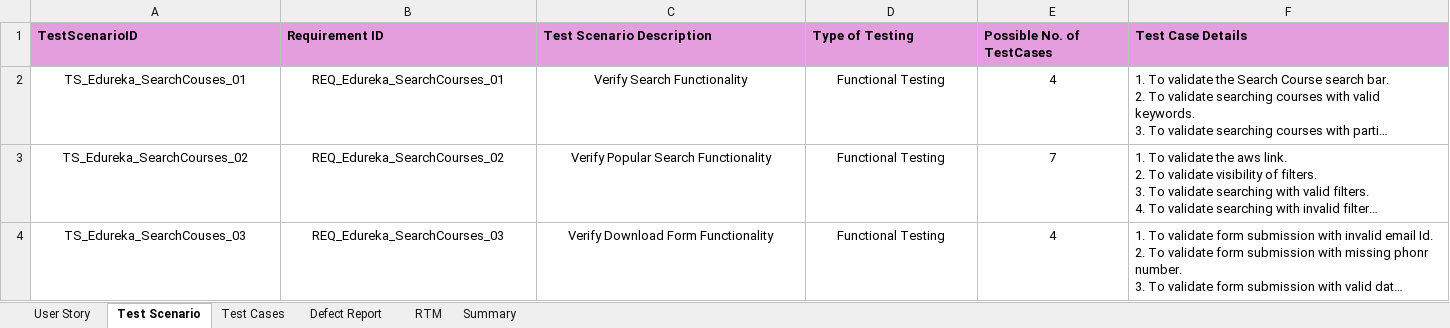
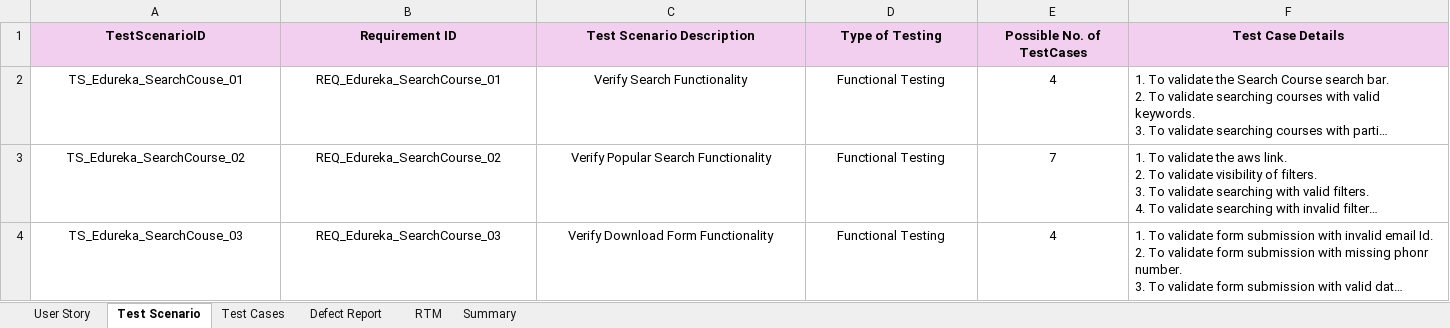
Before and after one commit to ManasaAedunuri/Edureka, an Excel workbook: Edureka_Search.xlsx, sheet Test Scenario, drawn as a sheet; long unchanged cells end in …; values as stored, in another font and other column widths than the file's, no borders; the diff names each change by its address in the sheet, - before the commit and + after, or states it on an @@ line.

Commit message:
search-second commit

```diff
--- a/Edureka_Search.xlsx (sheet Test Scenario)
+++ b/Edureka_Search.xlsx (sheet Test Scenario)
@@ A1:F1 fill: #E59EDD → #F2CFEE, alignment: left → center @@
-A2 (TestScenarioID): TS_Edureka_SearchCouses_01
+A2 (TestScenarioID): TS_Edureka_SearchCouse_01
-B2 (Requirement ID): REQ_Edureka_SearchCourses_01
+B2 (Requirement ID): REQ_Edureka_SearchCourse_01
-A3 (TestScenarioID): TS_Edureka_SearchCourses_02
+A3 (TestScenarioID): TS_Edureka_SearchCourse_02
-B3 (Requirement ID): REQ_Edureka_SearchCourses_02
+B3 (Requirement ID): REQ_Edureka_SearchCourse_02
-A4 (TestScenarioID): TS_Edureka_SearchCouses_03
+A4 (TestScenarioID): TS_Edureka_SearchCouse_03
-B4 (Requirement ID): REQ_Edureka_SearchCourses_03
+B4 (Requirement ID): REQ_Edureka_SearchCourse_03
```
Also changed, not shown: sheet Test Cases, sheet RTM, sheet User Story, sheet Summary, sheet Defect Report.
